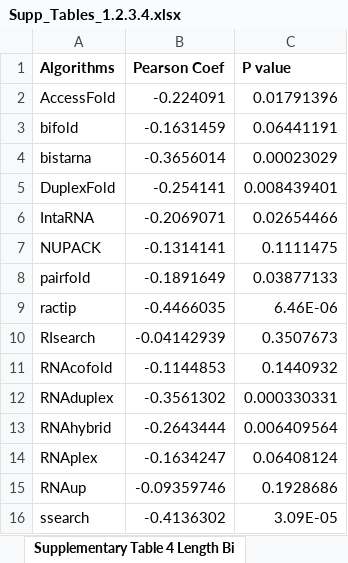
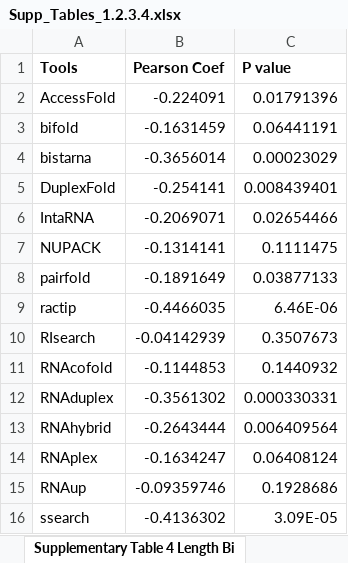
Before and after one commit to Gardner-BinfLab/RNA_Interactions_Benchmark, an Excel workbook: tables/Supp_Tables_1.2.3.4.xlsx, sheet Supplementary Table 4 Length Bi, drawn as a sheet; values as stored, in another font and other column widths than the file's, no borders; the diff names each change by its address in the sheet, - before the commit and + after, or states it on an @@ line.

Commit message:
update tables

```diff
--- a/tables/Supp_Tables_1.2.3.4.xlsx (sheet Supplementary Table 4 Length Bi)
+++ b/tables/Supp_Tables_1.2.3.4.xlsx (sheet Supplementary Table 4 Length Bi)
-A1: Algorithms
+A1: Tools
```
Also changed, not shown: sheet Supplemantary Table 2 Tools, 1 other file.
